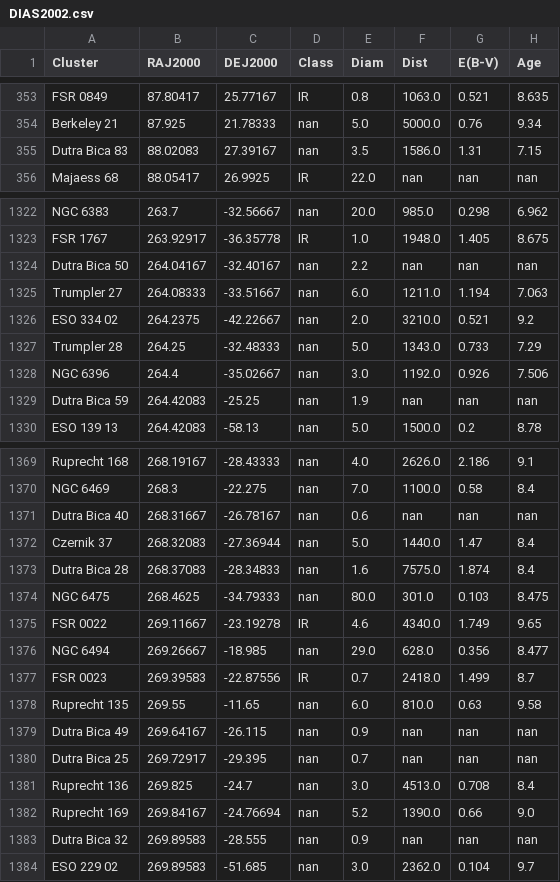
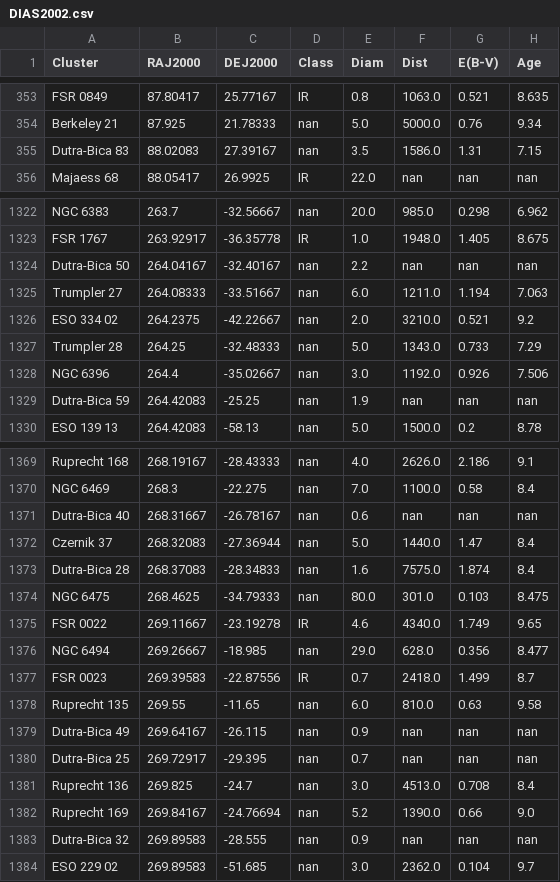
Before and after one commit to ucc23/updt_UCC, a CSV file: data/databases/DIAS2002.csv, drawn as a sheet; only a part is shown, gaps mark what is left out; the diff covers the shown part only; the diff names each change by its address in the sheet, - before the commit and + after, or states it on an @@ line.

Commit message:
minor renaming of dutra bica entries

```diff
--- a/data/databases/DIAS2002.csv
+++ b/data/databases/DIAS2002.csv
-A355 (Cluster): Dutra Bica 83
+A355 (Cluster): Dutra-Bica 83
-A1324 (Cluster): Dutra Bica 50
+A1324 (Cluster): Dutra-Bica 50
-A1329 (Cluster): Dutra Bica 59
+A1329 (Cluster): Dutra-Bica 59
-A1371 (Cluster): Dutra Bica 40
+A1371 (Cluster): Dutra-Bica 40
-A1373 (Cluster): Dutra Bica 28
+A1373 (Cluster): Dutra-Bica 28
-A1379 (Cluster): Dutra Bica 49
+A1379 (Cluster): Dutra-Bica 49
-A1380 (Cluster): Dutra Bica 25
+A1380 (Cluster): Dutra-Bica 25
-A1383 (Cluster): Dutra Bica 32
+A1383 (Cluster): Dutra-Bica 32
```
Also changed, not shown: 13 edited cells elsewhere in this file, data/databases/MORALES2013.csv.
